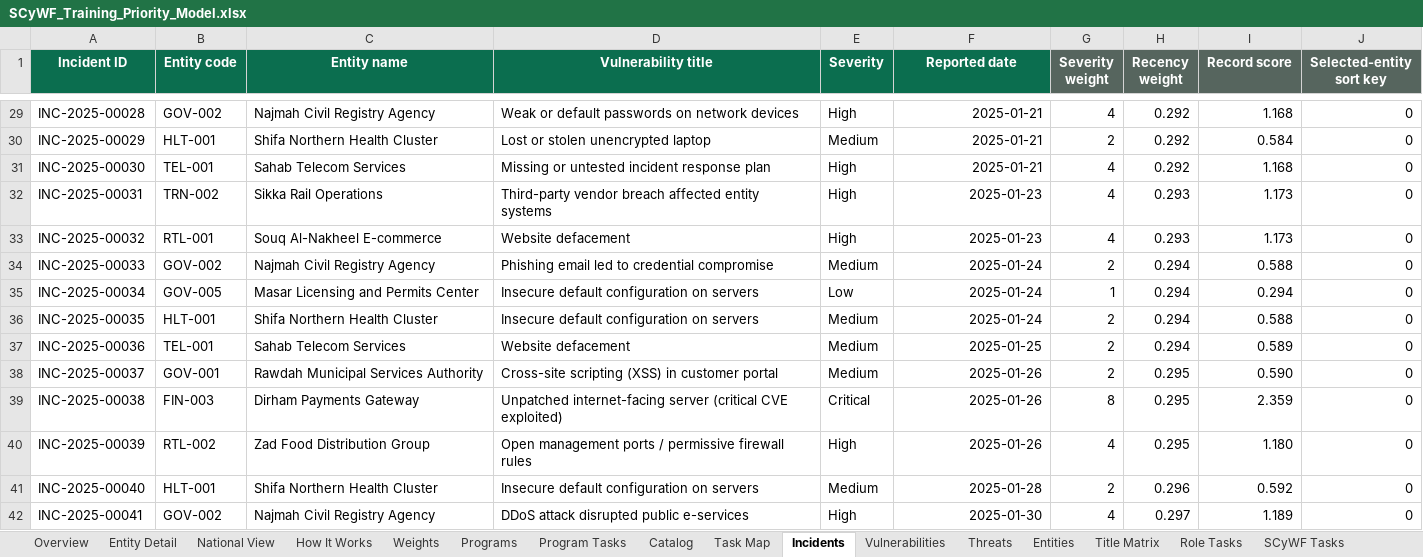
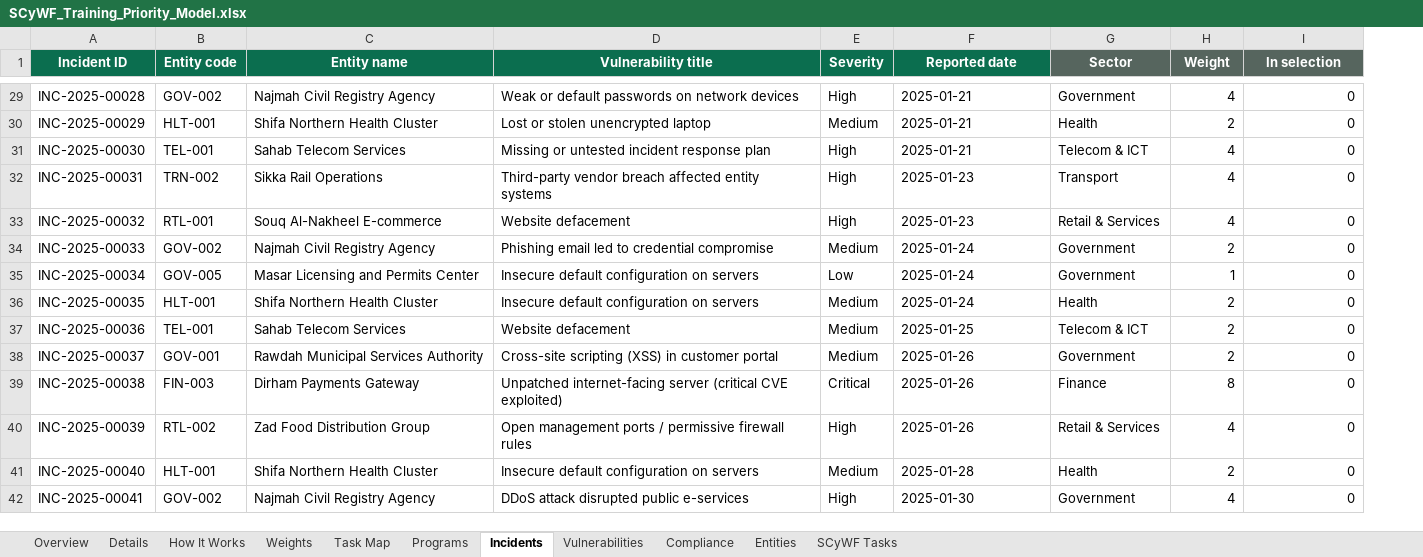
Before and after one commit to MeshaelAlessa/SCyWF, an Excel workbook: excel/SCyWF_Training_Priority_Model.xlsx, sheet Incidents, drawn as a sheet; only a part is shown, gaps mark what is left out; values as stored, in another font and other column widths than the file's, no borders; removed rows and columns are numbered as before the commit, all else as after; the diff covers the shown part only; the diff names each change by its address in the sheet, - before the commit and + after, or states it on an @@ line.

```diff
--- a/excel/SCyWF_Training_Priority_Model.xlsx (sheet Incidents)
+++ b/excel/SCyWF_Training_Priority_Model.xlsx (sheet Incidents)
-sheet tab: Entity Detail
+sheet tab: Details
-sheet tab: National View
-sheet tab: Program Tasks
-sheet tab: Catalog
-sheet tab: Threats
-sheet tab: Title Matrix
-sheet tab: Role Tasks
+sheet tab: Compliance
@@ sheet tab order changed: Overview | Details | How It Works | Weights | Task Map | Programs | Incidents | Vulnerabilities | Compliance | Entities | SCyWF Tasks @@
+column G (Sector), rows 29-42: Government | Health | Telecom & ICT | Transport | Retail & Services | Government | Government | Health | Telecom & ICT | Government | Finance | Retail & Services | Health | Government
-column H (Recency weight), rows 29-42: 0.292 | 0.292 | 0.292 | 0.293 | 0.293 | 0.294 | 0.294 | 0.294 | 0.294 | 0.295 | 0.295 | 0.295 | 0.296 | 0.297
-column I (Record score), rows 29-42: 1.168 | 0.584 | 1.168 | 1.173 | 1.173 | 0.588 | 0.294 | 0.588 | 0.589 | 0.590 | 2.359 | 1.180 | 0.592 | 1.189
-H1: Severity weight
+H1: Weight
-I1: Selected-entity sort key
+I1: In selection
-F29:F42 alignment: right
+F29:F42 alignment: left
```
Also changed, not shown: 70 edited cells and cell formats elsewhere in this sheet, sheet Vulnerabilities, sheet Task Map, sheet Details, sheet Programs, sheet SCyWF Tasks, sheet Overview, 3 more sheets, other sheet tabs, formulas that keep their value, charts or pictures, 10 other files.
